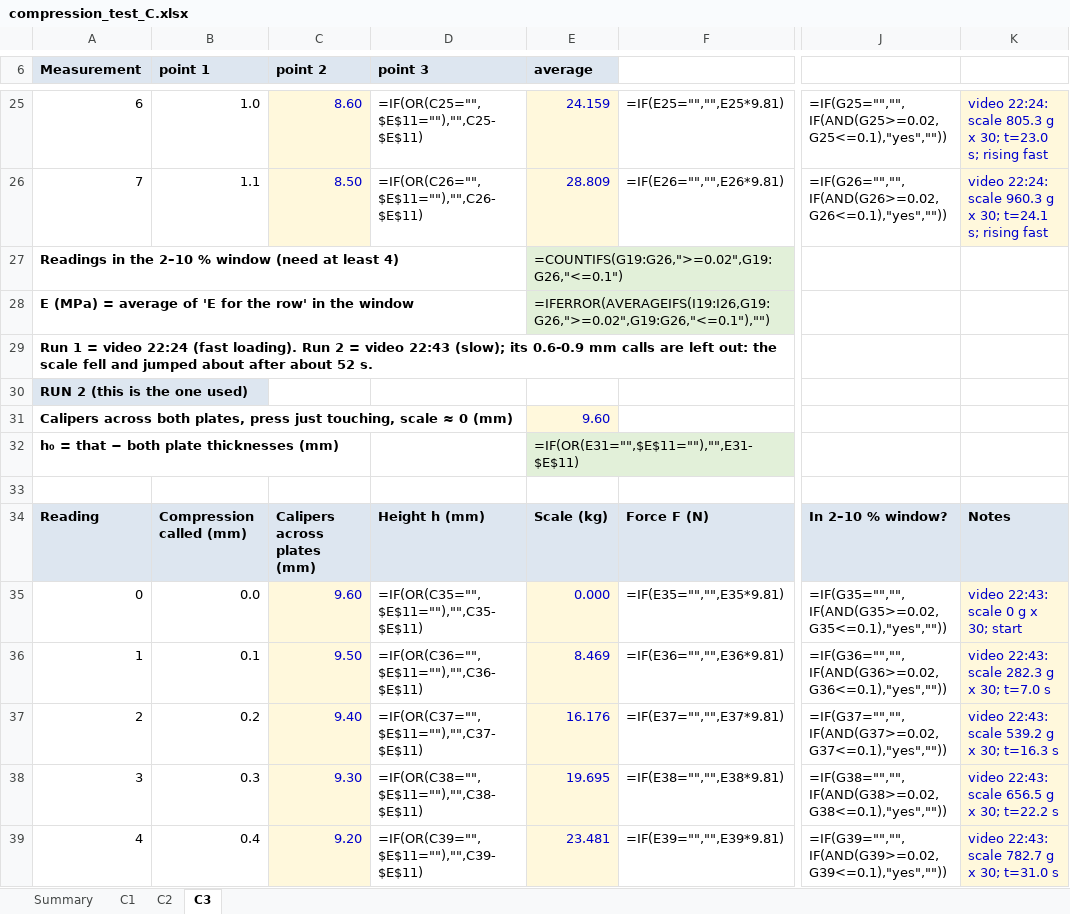
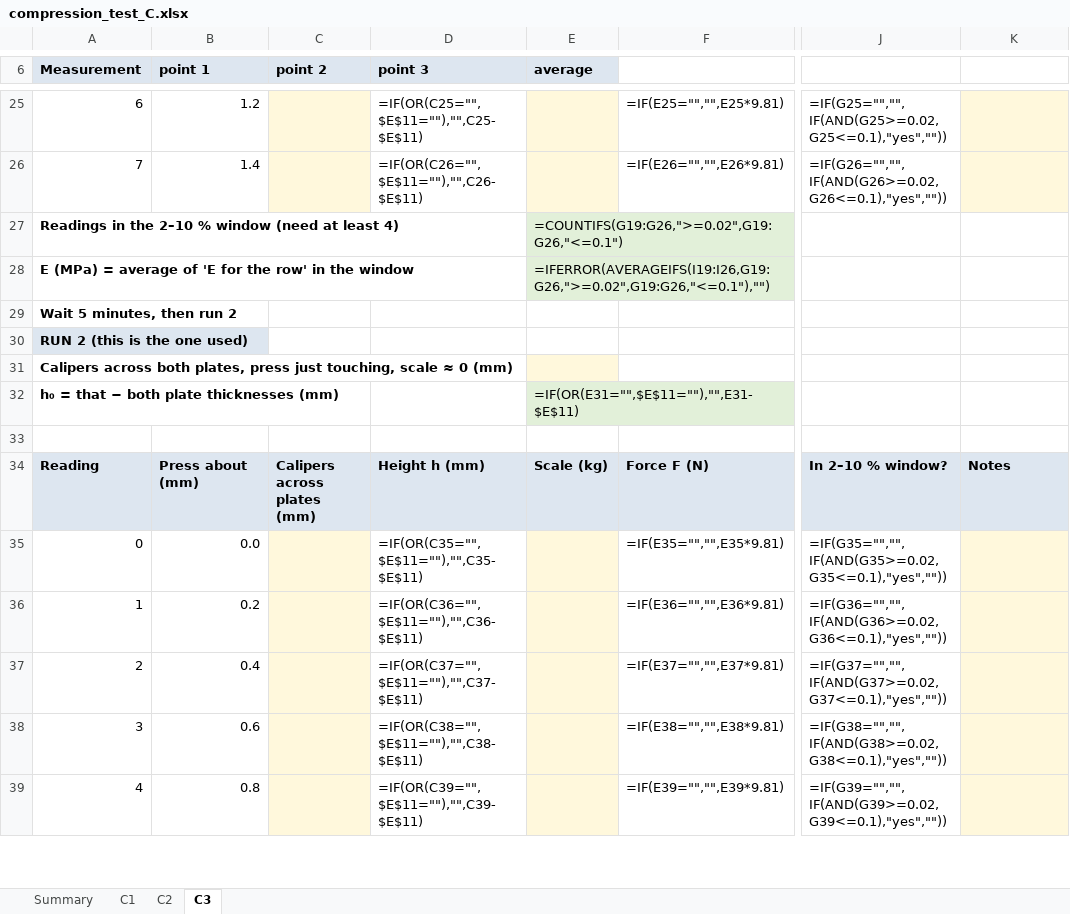
Before and after one commit to Melle2006/BARNES_UI, an Excel workbook: results/material_tests/compression_test_C.xlsx, sheet C3, drawn as a sheet; only a part is shown, gaps mark what is left out; values as stored, in another font and other column widths than the file's, no borders; formulas without a stored value are shown as written; the diff covers the shown part only; the diff names each change by its address in the sheet, - before the commit and + after, or states it on an @@ line.

```diff
--- a/results/material_tests/compression_test_C.xlsx (sheet C3)
+++ b/results/material_tests/compression_test_C.xlsx (sheet C3)
-B25 (point 1): 1.0
+B25 (point 1): 1.2
-C25 (point 2): 8.60
+C25 (point 2): (empty)
-E25 (average): 24.159
+E25 (average): (empty)
-K25: video 22:24: scale 805.3 g x 30; t=23.0 s; rising fast
+K25: (empty)
-B26 (point 1): 1.1
+B26 (point 1): 1.4
-C26 (point 2): 8.50
+C26 (point 2): (empty)
-E26 (average): 28.809
+E26 (average): (empty)
-K26: video 22:24: scale 960.3 g x 30; t=24.1 s; rising fast
+K26: (empty)
-A29 (Measurement): Run 1 = video 22:24 (fast loading). Run 2 = video 22:43 (slow); its 0.6-0.9 mm calls are left out: the scale fell and jumped about after about 52 s.
+A29 (Measurement): Wait 5 minutes, then run 2
-E31 (average): 9.60
+E31 (average): (empty)
-B34 (point 1): Compression called (mm)
+B34 (point 1): Press about (mm)
-C35 (point 2): 9.60
+C35 (point 2): (empty)
-E35 (average): 0.000
+E35 (average): (empty)
-K35: video 22:43: scale 0 g x 30; start
+K35: (empty)
-B36 (point 1): 0.1
+B36 (point 1): 0.2
-C36 (point 2): 9.50
+C36 (point 2): (empty)
-E36 (average): 8.469
+E36 (average): (empty)
-K36: video 22:43: scale 282.3 g x 30; t=7.0 s
+K36: (empty)
-B37 (point 1): 0.2
+B37 (point 1): 0.4
-C37 (point 2): 9.40
+C37 (point 2): (empty)
-E37 (average): 16.176
+E37 (average): (empty)
-K37: video 22:43: scale 539.2 g x 30; t=16.3 s
+K37: (empty)
-B38 (point 1): 0.3
+B38 (point 1): 0.6
-C38 (point 2): 9.30
+C38 (point 2): (empty)
-E38 (average): 19.695
+E38 (average): (empty)
-K38: video 22:43: scale 656.5 g x 30; t=22.2 s
+K38: (empty)
-B39 (point 1): 0.4
+B39 (point 1): 0.8
-C39 (point 2): 9.20
+C39 (point 2): (empty)
-E39 (average): 23.481
+E39 (average): (empty)
-K39: video 22:43: scale 782.7 g x 30; t=31.0 s
+K39: (empty)
```
Also changed, not shown: 2 added rows, 2 removed rows and 35 edited cells elsewhere in this sheet, sheet C1, sheet C2, 1 other file.
